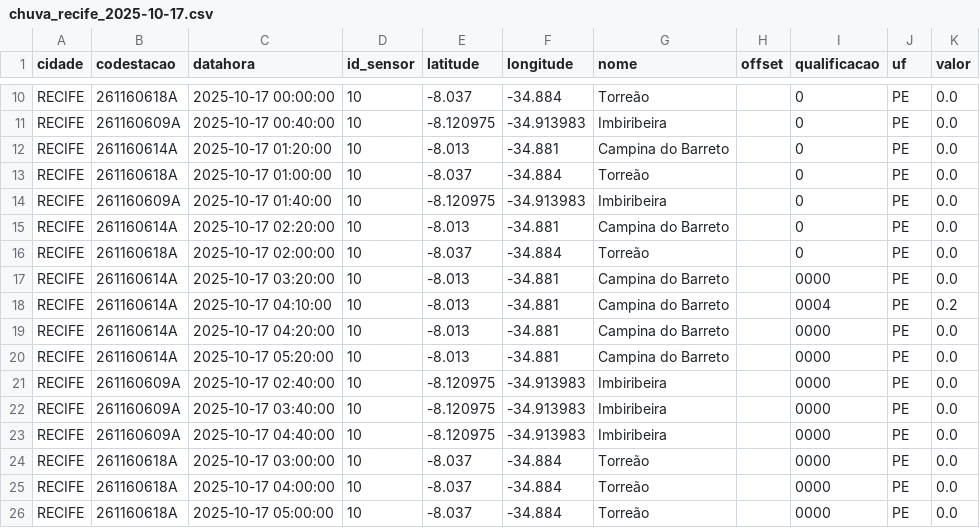
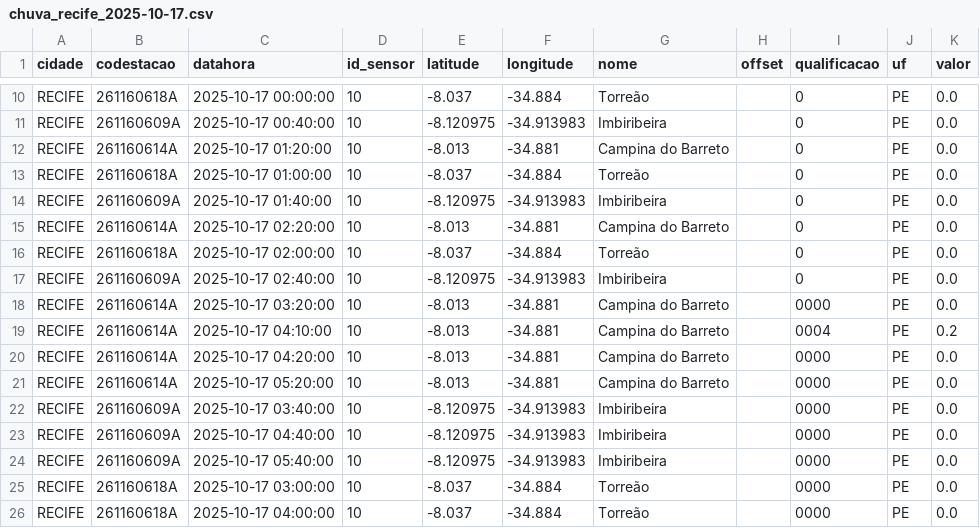
Before and after one commit to RafaellaB/Diagramas-de-risco-din-mico, a CSV file: chuva_recife_2025-10-17.csv, drawn as a sheet; only a part is shown, gaps mark what is left out; the shorter side is filled out with more unchanged rows; removed rows and columns are numbered as before the commit, all else as after; the diff names each change by its address in the sheet, - before the commit and + after, or states it on an @@ line.

```diff
--- a/chuva_recife_2025-10-17.csv
+++ b/chuva_recife_2025-10-17.csv
+row 17: RECIFE | 261160609A | 2025-10-17 02:40:00 | 10 | -8.120975 | -34.913983 | Imbiribeira |  | 0 | PE | 0.0
-row 21: RECIFE | 261160609A | 2025-10-17 02:40:00 | 10 | -8.120975 | -34.913983 | Imbiribeira |  | 0000 | PE | 0.0
+row 24: RECIFE | 261160609A | 2025-10-17 05:40:00 | 10 | -8.120975 | -34.913983 | Imbiribeira |  | 0000 | PE | 0.0
```
